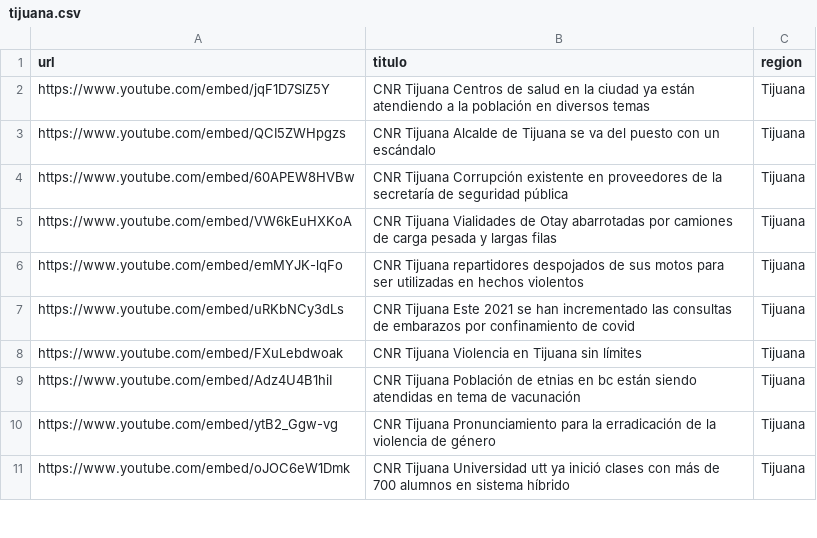
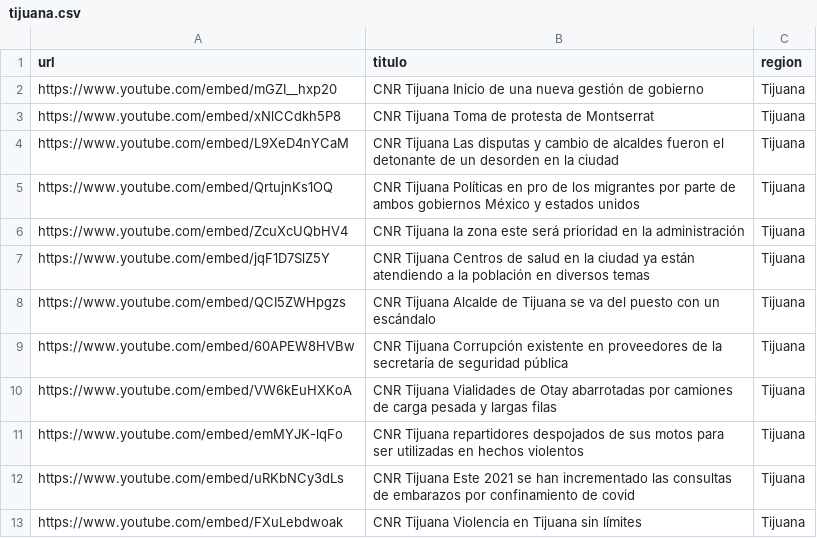
Before and after one commit to MauricioAlcala/cnr.tv, a CSV file: _data/tijuana.csv, drawn as a sheet; only a part is shown; the shorter side is filled out with more unchanged rows; the diff names each change by its address in the sheet, - before the commit and + after, or states it on an @@ line.

Commit message:
NOTAS SEPTIEMBRE 30

```diff
--- a/_data/tijuana.csv
+++ b/_data/tijuana.csv
+row 2: https://www.youtube.com/embed/mGZI__hxp20 | CNR Tijuana Inicio de una nueva gestión de gobierno | Tijuana
+row 3: https://www.youtube.com/embed/xNlCCdkh5P8 | CNR Tijuana Toma de protesta de Montserrat | Tijuana
+row 4: https://www.youtube.com/embed/L9XeD4nYCaM | CNR Tijuana Las disputas y cambio de alcaldes fueron el detonante de un desorden en la ciudad | Tijuana
+row 5: https://www.youtube.com/embed/QrtujnKs1OQ | CNR Tijuana Políticas en pro de los migrantes por parte de ambos gobiernos México y estados unidos | Tijuana
+row 6: https://www.youtube.com/embed/ZcuXcUQbHV4 | CNR Tijuana la zona este será prioridad en la administración | Tijuana
```
